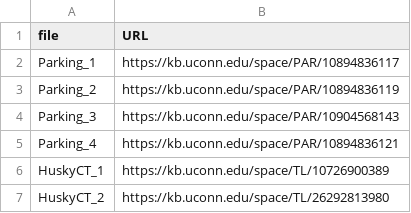
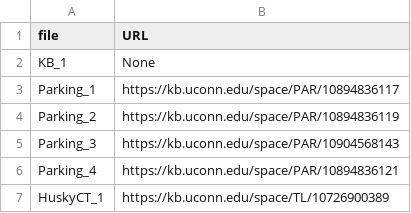
Before and after one commit to limbaniharsh/huskyBot, a CSV file: data/FileURLMapper.csv, drawn as a sheet; only a part is shown; the shorter side is filled out with more unchanged rows.

```diff
--- a/data/FileURLMapper.csv
+++ b/data/FileURLMapper.csv
@@ -1,2 +1,3 @@
 file,URL
+KB_1,None
 Parking_1,https://kb.uconn.edu/space/PAR/10894836117
```
Also changed, not shown: 3 other files.
